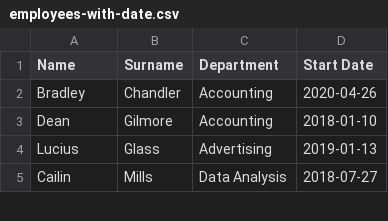
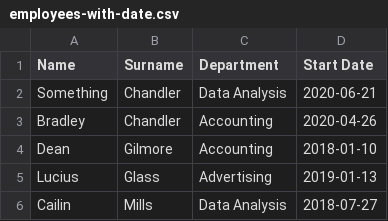
Before and after one commit to google/it-cert-automation-practice, a CSV file: Course4/Lab4/employees-with-date.csv, drawn as a sheet; only a part is shown.

Commit message:
Changed csv file from crouse4

```diff
--- a/Course4/Lab4/employees-with-date.csv
+++ b/Course4/Lab4/employees-with-date.csv
@@ -1,2 +1,3 @@
 Name,Surname,Department,Start Date
+Something,Chandler,Data Analysis,2020-06-21
 Bradley,Chandler,Accounting,2020-04-26
```
